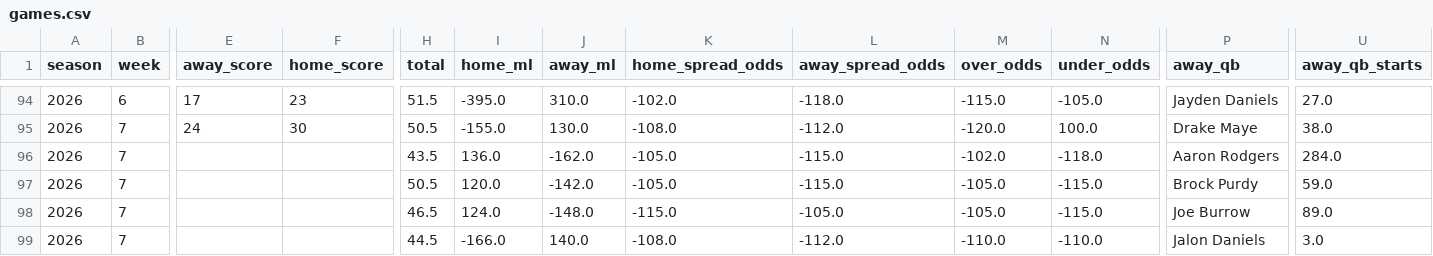
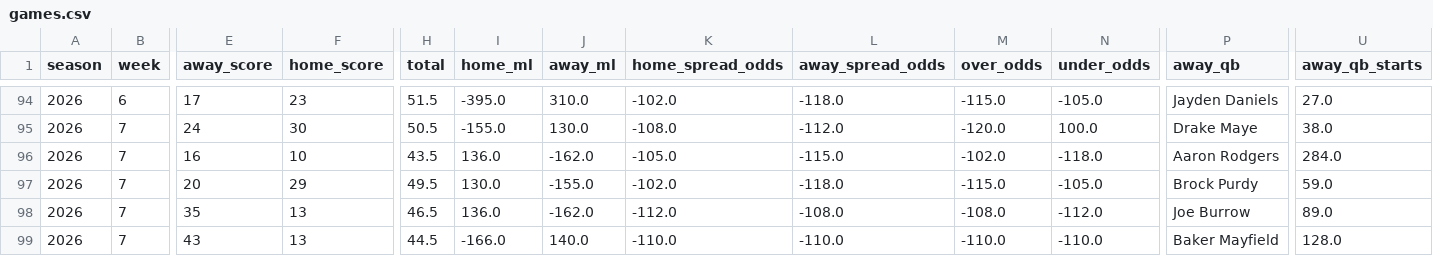
Before and after one commit to TuckersTruckers/nfl-model, a CSV file: nfl_output/games.csv, drawn as a sheet; only a part is shown, gaps mark what is left out; the diff covers the shown part only; the diff names each change by its address in the sheet, - before the commit and + after, or states it on an @@ line.

```diff
--- a/nfl_output/games.csv
+++ b/nfl_output/games.csv
-E96 (away_score): (empty)
+E96 (away_score): 16
-F96 (home_score): (empty)
+F96 (home_score): 10
-E97 (away_score): (empty)
+E97 (away_score): 20
-F97 (home_score): (empty)
+F97 (home_score): 29
-H97 (total): 50.5
+H97 (total): 49.5
-I97 (home_ml): 120.0
+I97 (home_ml): 130.0
-J97 (away_ml): -142.0
+J97 (away_ml): -155.0
-K97 (home_spread_odds): -105.0
+K97 (home_spread_odds): -102.0
-L97 (away_spread_odds): -115.0
+L97 (away_spread_odds): -118.0
-M97 (over_odds): -105.0
+M97 (over_odds): -115.0
-N97 (under_odds): -115.0
+N97 (under_odds): -105.0
-E98 (away_score): (empty)
+E98 (away_score): 35
-F98:F99 (home_score): (empty)
+F98:F99 (home_score): 13
-I98 (home_ml): 124.0
+I98 (home_ml): 136.0
-J98 (away_ml): -148.0
+J98 (away_ml): -162.0
-K98 (home_spread_odds): -115.0
+K98 (home_spread_odds): -112.0
-L98 (away_spread_odds): -105.0
+L98 (away_spread_odds): -108.0
-M98 (over_odds): -105.0
+M98 (over_odds): -108.0
-N98 (under_odds): -115.0
+N98 (under_odds): -112.0
-E99 (away_score): (empty)
+E99 (away_score): 43
-K99 (home_spread_odds): -108.0
+K99 (home_spread_odds): -110.0
-L99 (away_spread_odds): -112.0
+L99 (away_spread_odds): -110.0
-P99 (away_qb): Jalon Daniels
+P99 (away_qb): Baker Mayfield
-U99 (away_qb_starts): 3.0
+U99 (away_qb_starts): 128.0
```
Also changed, not shown: 160 edited cells elsewhere in this file, nfl_output/dvp.csv, nfl_output/players.csv, 7 other files.
